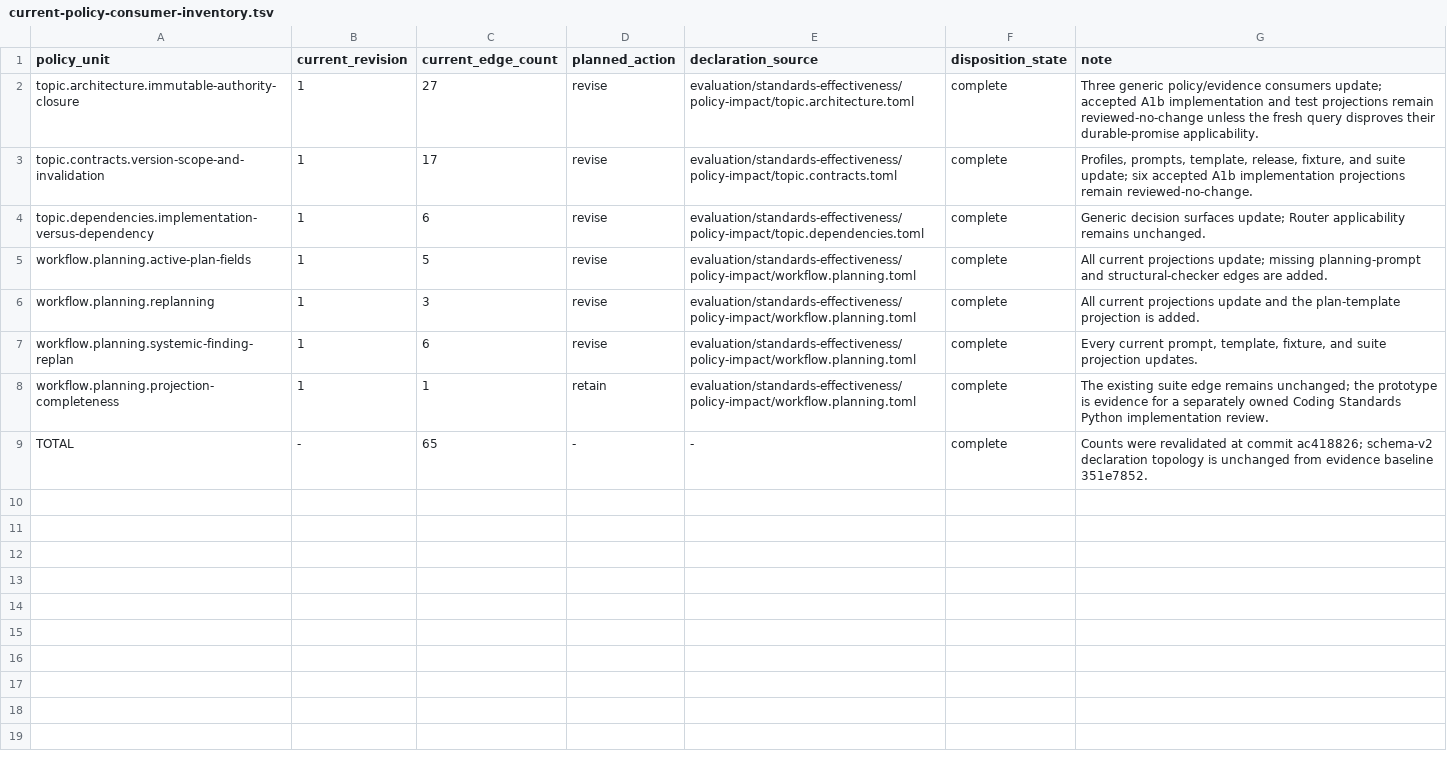
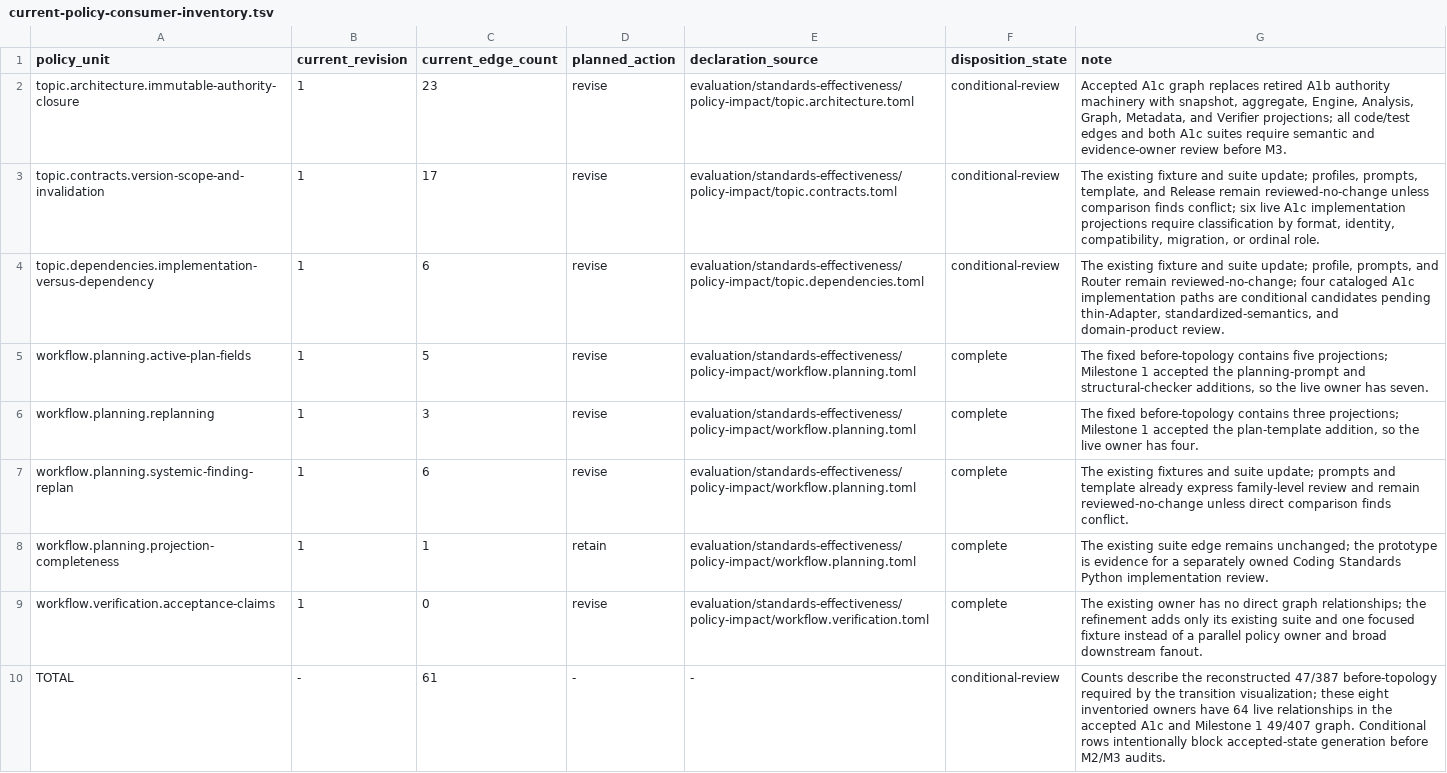
Before and after one commit to MrScripty/Coding-Standards, a TSV file: docs/plans/standards-simplicity-and-evidence-proportionality/reports/current-policy-consumer-inventory.tsv, drawn as a sheet.

Commit message:
docs(standards): refine remaining milestone plan
Deepen the existing Verification and Contracts owners instead of adding parallel policy and suite seams. Narrow the Milestone 2 and 3 write sets and consumer dispositions to actual semantic gaps, and retain sufficient proof-lifetime wording.

Rebase pending graph decisions on accepted A1c evidence, record unresolved implementation projections as conditional, and regenerate the transition visualization. Keep normative standards and A1c implementation unchanged.

```diff
--- a/docs/plans/standards-simplicity-and-evidence-proportionality/reports/current-policy-consumer-inventory.tsv
+++ b/docs/plans/standards-simplicity-and-evidence-proportionality/reports/current-policy-consumer-inventory.tsv
@@ -1,9 +1,10 @@
 policy_unit	current_revision	current_edge_count	planned_action	declaration_source	disposition_state	note
-topic.architecture.immutable-authority-closure	1	27	revise	evaluation/standards-effectiveness/policy-impact/topic.architecture.toml	complete	Three generic policy/evidence consumers update; accepted A1b implementation and test projections remain reviewed-no-change unless the fresh query disproves their durable-promise applicability.
-topic.contracts.version-scope-and-invalidation	1	17	revise	evaluation/standards-effectiveness/policy-impact/topic.contracts.toml	complete	Profiles, prompts, template, release, fixture, and suite update; six accepted A1b implementation projections remain reviewed-no-change.
-topic.dependencies.implementation-versus-dependency	1	6	revise	evaluation/standards-effectiveness/policy-impact/topic.dependencies.toml	complete	Generic decision surfaces update; Router applicability remains unchanged.
-workflow.planning.active-plan-fields	1	5	revise	evaluation/standards-effectiveness/policy-impact/workflow.planning.toml	complete	All current projections update; missing planning-prompt and structural-checker edges are added.
-workflow.planning.replanning	1	3	revise	evaluation/standards-effectiveness/policy-impact/workflow.planning.toml	complete	All current projections update and the plan-template projection is added.
-workflow.planning.systemic-finding-replan	1	6	revise	evaluation/standards-effectiveness/policy-impact/workflow.planning.toml	complete	Every current prompt, template, fixture, and suite projection updates.
+topic.architecture.immutable-authority-closure	1	23	revise	evaluation/standards-effectiveness/policy-impact/topic.architecture.toml	conditional-review	Accepted A1c graph replaces retired A1b authority machinery with snapshot, aggregate, Engine, Analysis, Graph, Metadata, and Verifier projections; all code/test edges and both A1c suites require semantic and evidence-owner review before M3.
+topic.contracts.version-scope-and-invalidation	1	17	revise	evaluation/standards-effectiveness/policy-impact/topic.contracts.toml	conditional-review	The existing fixture and suite update; profiles, prompts, template, and Release remain reviewed-no-change unless comparison finds conflict; six live A1c implementation projections require classification by format, identity, compatibility, migration, or ordinal role.
+topic.dependencies.implementation-versus-dependency	1	6	revise	evaluation/standards-effectiveness/policy-impact/topic.dependencies.toml	conditional-review	The existing fixture and suite update; profile, prompts, and Router remain reviewed-no-change; four cataloged A1c implementation paths are conditional candidates pending thin-Adapter, standardized-semantics, and domain-product review.
+workflow.planning.active-plan-fields	1	5	revise	evaluation/standards-effectiveness/policy-impact/workflow.planning.toml	complete	The fixed before-topology contains five projections; Milestone 1 accepted the planning-prompt and structural-checker additions, so the live owner has seven.
+workflow.planning.replanning	1	3	revise	evaluation/standards-effectiveness/policy-impact/workflow.planning.toml	complete	The fixed before-topology contains three projections; Milestone 1 accepted the plan-template addition, so the live owner has four.
+workflow.planning.systemic-finding-replan	1	6	revise	evaluation/standards-effectiveness/policy-impact/workflow.planning.toml	complete	The existing fixtures and suite update; prompts and template already express family-level review and remain reviewed-no-change unless direct comparison finds conflict.
 workflow.planning.projection-completeness	1	1	retain	evaluation/standards-effectiveness/policy-impact/workflow.planning.toml	complete	The existing suite edge remains unchanged; the prototype is evidence for a separately owned Coding Standards Python implementation review.
-TOTAL	-	65	-	-	complete	Counts were revalidated at commit ac418826; schema-v2 declaration topology is unchanged from evidence baseline 351e7852.
+workflow.verification.acceptance-claims	1	0	revise	evaluation/standards-effectiveness/policy-impact/workflow.verification.toml	complete	The existing owner has no direct graph relationships; the refinement adds only its existing suite and one focused fixture instead of a parallel policy owner and broad downstream fanout.
+TOTAL	-	61	-	-	conditional-review	Counts describe the reconstructed 47/387 before-topology required by the transition visualization; these eight inventoried owners have 64 live relationships in the accepted A1c and Milestone 1 49/407 graph. Conditional rows intentionally block accepted-state generation before M2/M3 audits.
```
Also changed, not shown: docs/plans/standards-simplicity-and-evidence-proportionality/reports/planned-node-catalog-additions.tsv, docs/plans/standards-simplicity-and-evidence-proportionality/reports/planned-policy-units.tsv, 7 other files.
